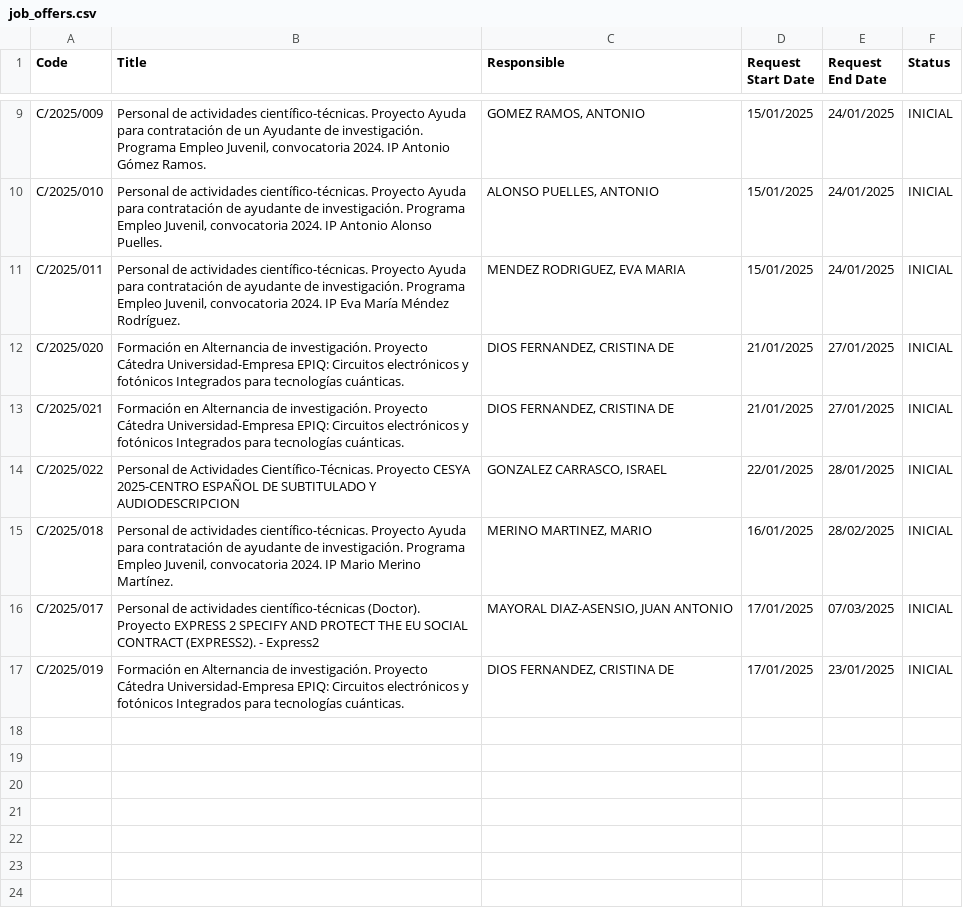
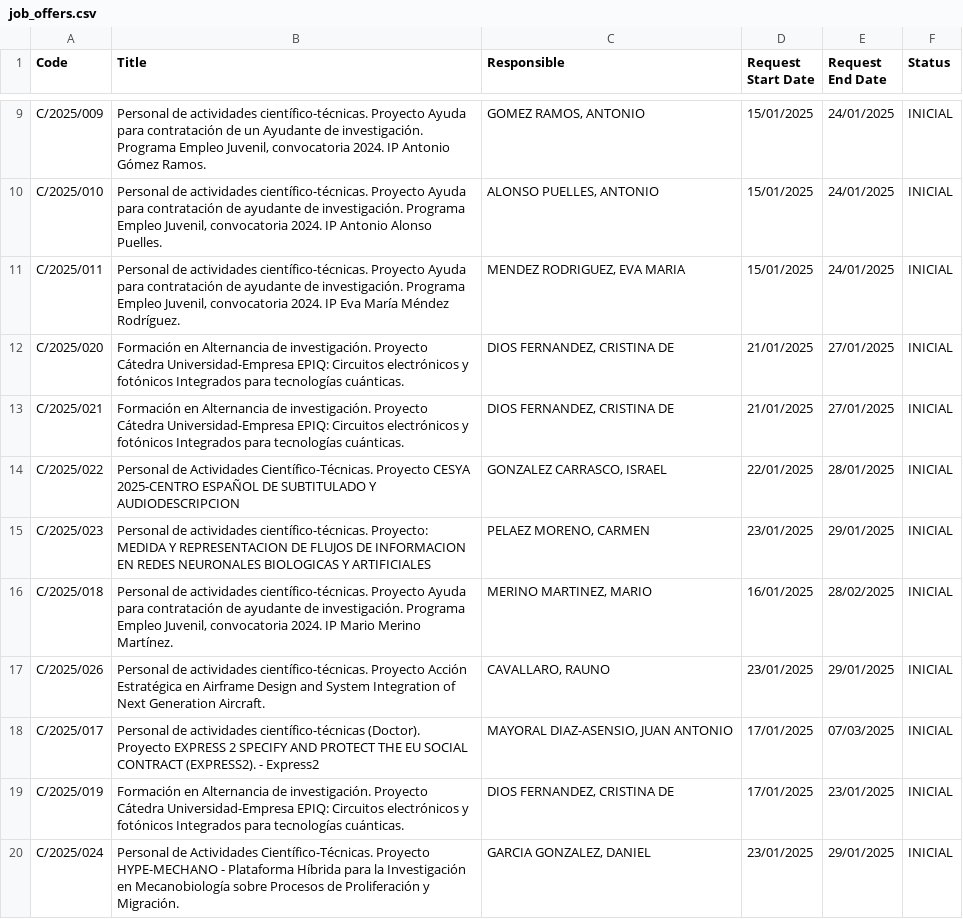
Before and after one commit to oscgf/atenea-scraper, a CSV file: job_offers.csv, drawn as a sheet; only a part is shown, gaps mark what is left out.

```diff
--- a/job_offers.csv
+++ b/job_offers.csv
@@ -14,4 +14,7 @@ C/2025/021,Formación en Alternancia de investigación. Proyecto Cátedra Univer
 C/2025/022,Personal de Actividades Científico-Técnicas. Proyecto CESYA 2025-CENTRO ESPAÑOL DE SUBTITULADO Y AUDIODESCRIPCION,"GONZALEZ CARRASCO, ISRAEL",22/01/2025,28/01/2025,INICIAL
+C/2025/023,Personal de actividades científico-técnicas. Proyecto: MEDIDA Y REPRESENTACION DE FLUJOS DE INFORMACION EN REDES NEURONALES BIOLOGICAS Y ARTIFICIALES,"PELAEZ MORENO, CARMEN",23/01/2025,29/01/2025,INICIAL
 C/2025/018,"Personal de actividades científico-técnicas. Proyecto Ayuda para contratación de ayudante de investigación. Programa Empleo Juvenil, convocatoria 2024. IP Mario Merino Martínez.","MERINO MARTINEZ, MARIO",16/01/2025,28/02/2025,INICIAL
+C/2025/026,Personal de actividades científico-técnicas. Proyecto Acción Estratégica en Airframe Design and System Integration of Next Generation Aircraft.,"CAVALLARO, RAUNO",23/01/2025,29/01/2025,INICIAL
 C/2025/017,Personal de actividades científico-técnicas (Doctor). Proyecto EXPRESS 2 SPECIFY AND PROTECT THE EU SOCIAL CONTRACT (EXPRESS2). - Express2,"MAYORAL DIAZ-ASENSIO, JUAN ANTONIO",17/01/2025,07/03/2025,INICIAL
 C/2025/019,Formación en Alternancia de investigación. Proyecto Cátedra Universidad-Empresa EPIQ: Circuitos electrónicos y fotónicos Integrados para tecnologías cuánticas.,"DIOS FERNANDEZ, CRISTINA DE",17/01/2025,23/01/2025,INICIAL
+C/2025/024,Personal de Actividades Científico-Técnicas. Proyecto HYPE-MECHANO - Plataforma Híbrida para la Investigación en Mecanobiología sobre Procesos de Proliferación y Migración.,"GARCIA GONZALEZ, DANIEL",23/01/2025,29/01/2025,INICIAL
```
